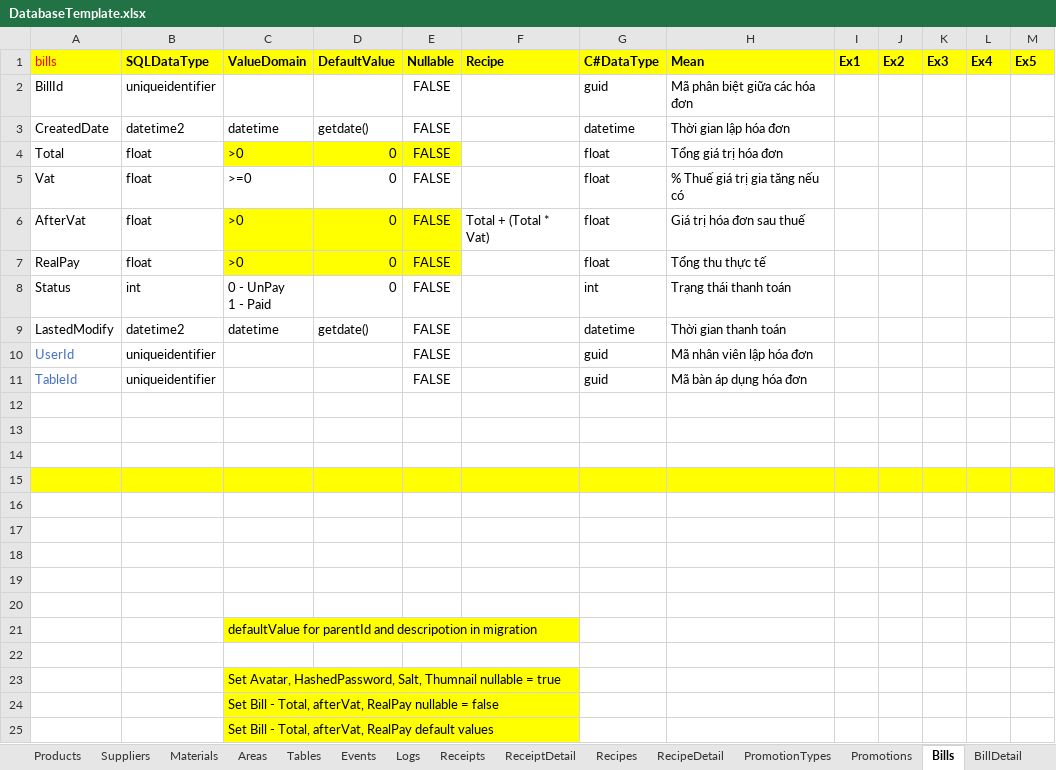
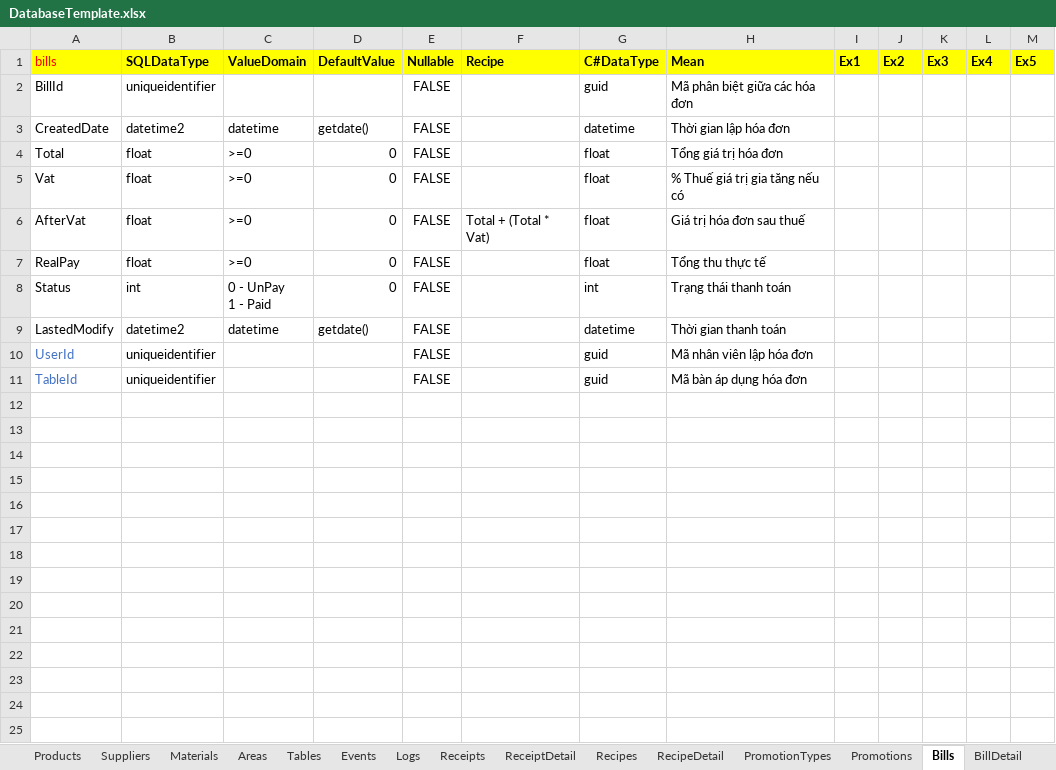
Before and after one commit to zi1611061206/ZiCoffee, an Excel workbook: Documents/DatabaseTemplate.xlsx, sheet Bills, drawn as a sheet; values as stored, in another font and other column widths than the file's, no borders; the diff names each change by its address in the sheet, - before the commit and + after, or states it on an @@ line.

```diff
--- a/Documents/DatabaseTemplate.xlsx (sheet Bills)
+++ b/Documents/DatabaseTemplate.xlsx (sheet Bills)
-C4 (ValueDomain): >0
+C4 (ValueDomain): >=0
-C4:E4 fill: #FFFF00
+C4:E4 fill: none
-C6:C7 (ValueDomain): >0
+C6:C7 (ValueDomain): >=0
-C6:E7 fill: #FFFF00
+C6:E7 fill: none
-row 12: (empty)
-row 13: (empty)
-row 14: (empty)
-row 15: (empty)
-row 16: (empty)
-row 17: (empty)
-row 18: (empty)
-row 19: (empty)
-row 20: (empty)
-row 21:  |  | defaultValue for parentId and descripotion in migration
-row 22: (empty)
-row 23:  |  | Set Avatar, HashedPassword, Salt, Thumnail nullable = true
-row 24:  |  | Set Bill - Total, afterVat, RealPay nullable = false
-row 25:  |  | Set Bill - Total, afterVat, RealPay default values
```
Also changed, not shown: sheet Users, sheet Products, 1 other file.
